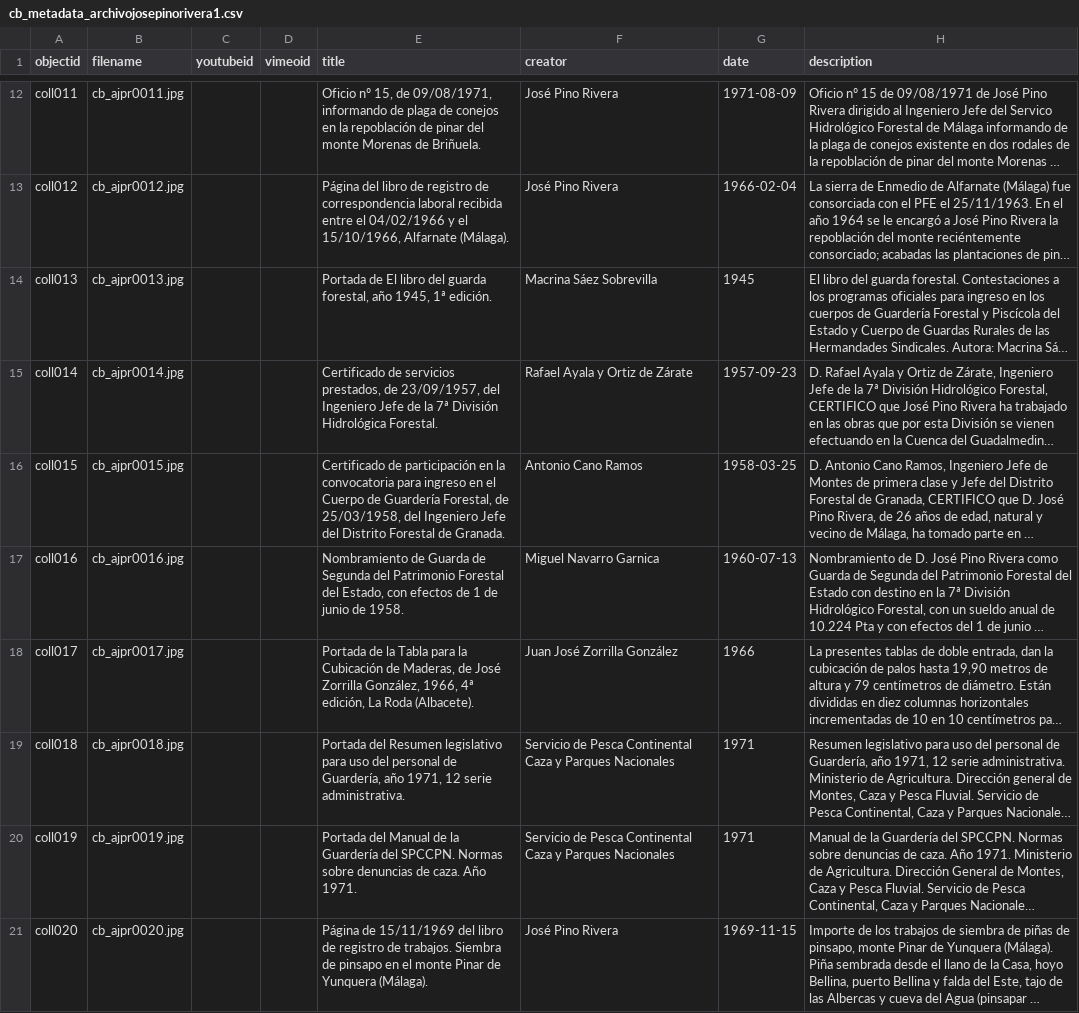
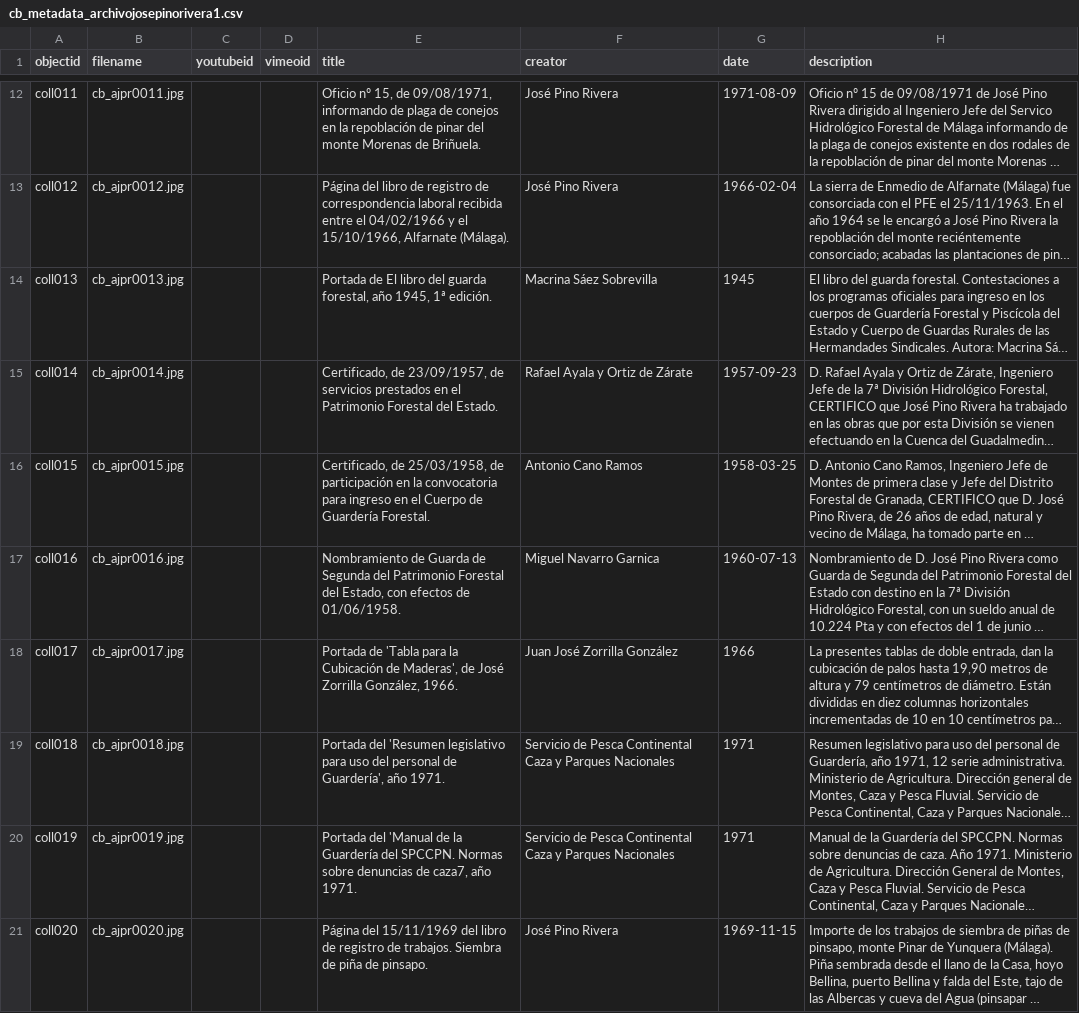
Before and after one commit to jpinod02/archivojosepinorivera, a CSV file: _data/cb_metadata_archivojosepinorivera1.csv, drawn as a sheet; only a part is shown, gaps mark what is left out; long unchanged cells end in …; the diff covers the shown part only; the diff names each change by its address in the sheet, - before the commit and + after, or states it on an @@ line.

Commit message:
Update cb_metadata_archivojosepinorivera1.csv

```diff
--- a/_data/cb_metadata_archivojosepinorivera1.csv
+++ b/_data/cb_metadata_archivojosepinorivera1.csv
-E15 (title): Certificado de servicios prestados, de 23/09/1957, del Ingeniero Jefe de la 7ª División Hidrológica Forestal.
+E15 (title): Certificado, de 23/09/1957, de servicios prestados en el Patrimonio Forestal del Estado.
-E16 (title): Certificado de participación en la convocatoria para ingreso en el Cuerpo de Guardería Forestal, de 25/03/1958, del Ingeniero Jefe del Distrito Forestal de Granada.
+E16 (title): Certificado, de 25/03/1958, de participación en la convocatoria para ingreso en el Cuerpo de Guardería Forestal.
-E17 (title): …efectos de 1 de junio de 1958.
+E17 (title): …efectos de 01/06/1958.
-E18 (title): Portada de la Tabla para la Cubicación de Maderas, de José Zorrilla González, 1966, 4ª edición, La Roda (Albacete).
+E18 (title): Portada de 'Tabla para la Cubicación de Maderas', de José Zorrilla González, 1966.
-E19 (title): Portada del Resumen legislativo para uso del personal de Guardería, año 1971, 12 serie administrativa.
+E19 (title): Portada del 'Resumen legislativo para uso del personal de Guardería', año 1971.
-E20 (title): Portada del Manual de la Guardería del SPCCPN. Normas sobre denuncias de caza. Año 1971.
+E20 (title): Portada del 'Manual de la Guardería del SPCCPN. Normas sobre denuncias de caza7, año 1971.
-E21 (title): Página de 15/11/1969 del libro de registro de trabajos. Siembra de pinsapo en el monte Pinar de Yunquera (Málaga).
+E21 (title): Página del 15/11/1969 del libro de registro de trabajos. Siembra de piña de pinsapo.
```
Also changed, not shown: 27 edited cells elsewhere in this file.
